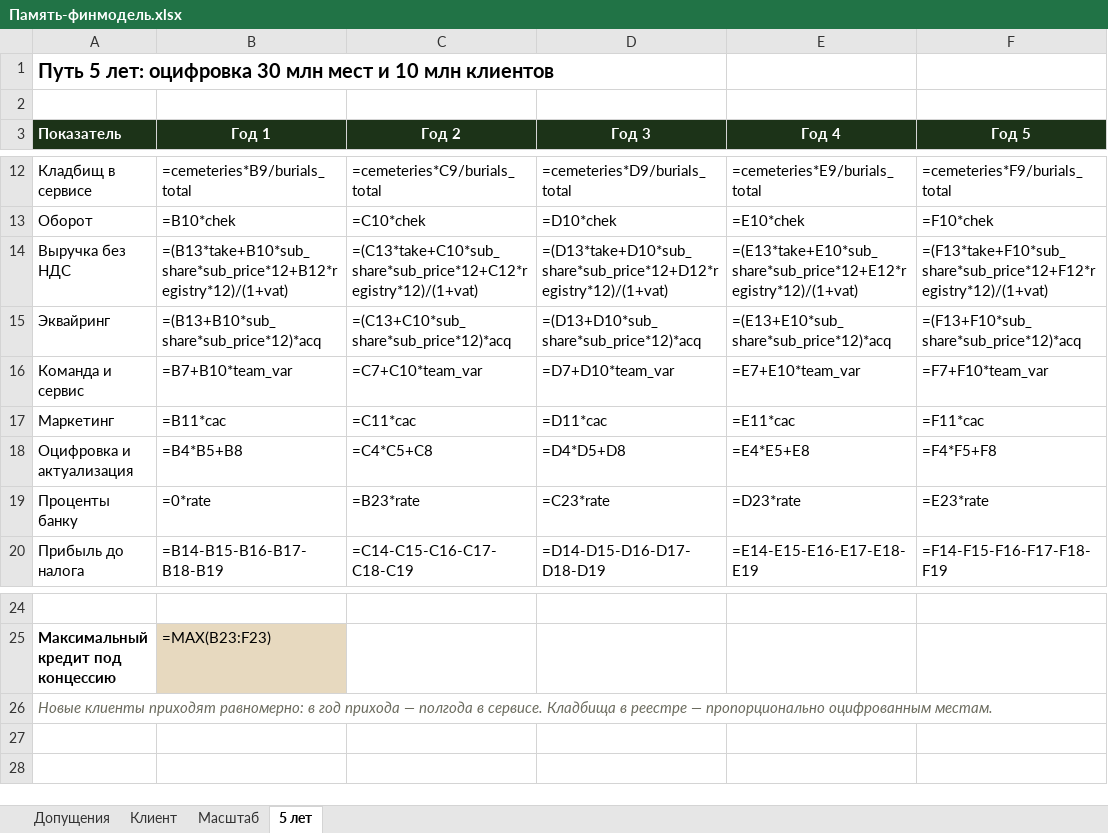
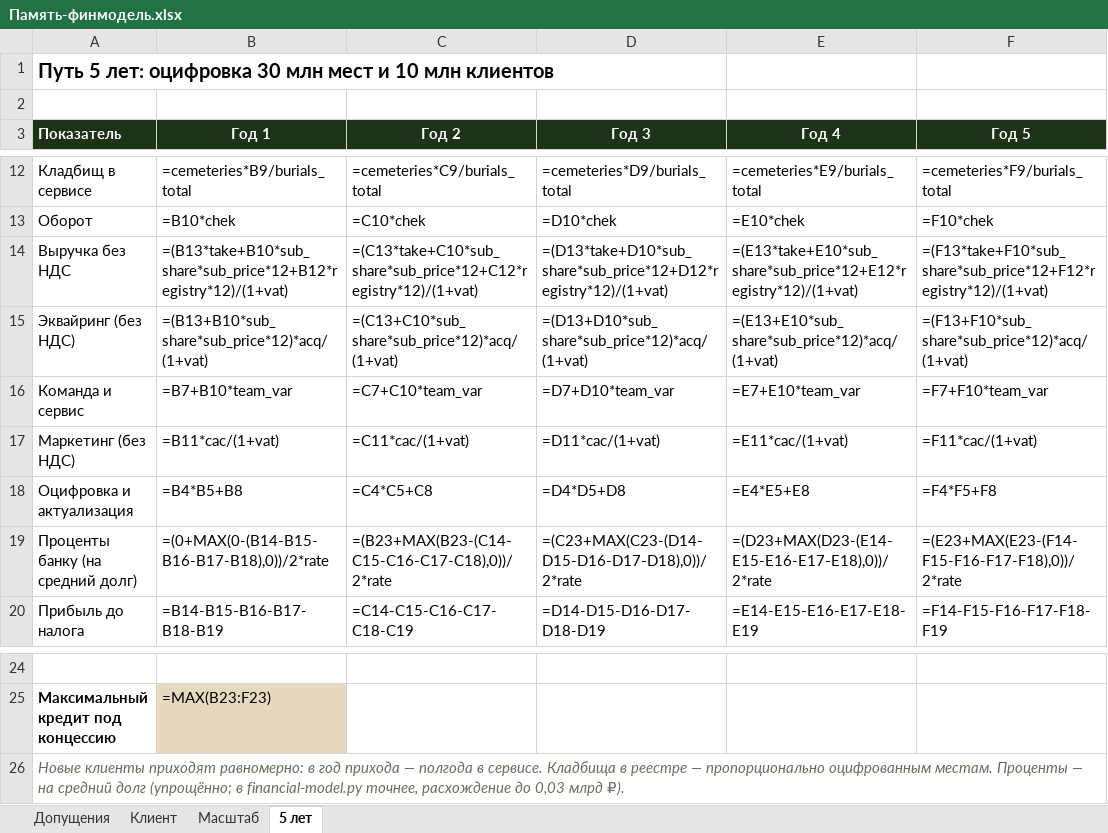
Before and after one commit to valerauvarov23021997-ops/memorygrave, an Excel workbook: docs/pitch/Память-финмодель.xlsx, sheet 5 лет, drawn as a sheet; only a part is shown, gaps mark what is left out; values as stored, in another font and other column widths than the file's, no borders; formulas without a stored value are shown as written; removed rows and columns are numbered as before the commit, all else as after; the diff names each change by its address in the sheet, - before the commit and + after, or states it on an @@ line.

```diff
--- a/docs/pitch/Память-финмодель.xlsx (sheet 5 лет)
+++ b/docs/pitch/Память-финмодель.xlsx (sheet 5 лет)
-A15 (Показатель): Эквайринг
+A15 (Показатель): Эквайринг (без НДС)
-B15 (Год 1): =(B13+B10*sub_share*sub_price*12)*acq
+B15 (Год 1): =(B13+B10*sub_share*sub_price*12)*acq/(1+vat)
-C15 (Год 2): =(C13+C10*sub_share*sub_price*12)*acq
+C15 (Год 2): =(C13+C10*sub_share*sub_price*12)*acq/(1+vat)
-D15 (Год 3): =(D13+D10*sub_share*sub_price*12)*acq
+D15 (Год 3): =(D13+D10*sub_share*sub_price*12)*acq/(1+vat)
-E15 (Год 4): =(E13+E10*sub_share*sub_price*12)*acq
+E15 (Год 4): =(E13+E10*sub_share*sub_price*12)*acq/(1+vat)
-F15 (Год 5): =(F13+F10*sub_share*sub_price*12)*acq
+F15 (Год 5): =(F13+F10*sub_share*sub_price*12)*acq/(1+vat)
-row 17: Маркетинг | =B11*cac | =C11*cac | =D11*cac | =E11*cac | =F11*cac
+row 17: Маркетинг (без НДС) | =B11*cac/(1+vat) | =C11*cac/(1+vat) | =D11*cac/(1+vat) | =E11*cac/(1+vat) | =F11*cac/(1+vat)
-row 19: Проценты банку | =0*rate | =B23*rate | =C23*rate | =D23*rate | =E23*rate
+row 19: Проценты банку (на средний долг) | =(0+MAX(0-(B14-B15-B16-B17-B18),0))/2*rate | =(B23+MAX(B23-(C14-C15-C16-C17-C18),0))/2*rate | =(C23+MAX(C23-(D14-D15-D16-D17-D18),0))/2*rate | =(D23+MAX(D23-(E14-E15-E16-E17-E18),0))/2*rate | =(E23+MAX(E23-(F14-F15-F16-F17-F18),0))/2*rate
-A26 (Показатель): …оцифрованным местам.
+A26 (Показатель): …оцифрованным местам. Проценты — на средний долг (упрощённо; в financial-model.py точнее, расхождение до 0,03 млрд ₽).
```
Also changed, not shown: sheet Масштаб, sheet Клиент, sheet Допущения, 34 other files.
